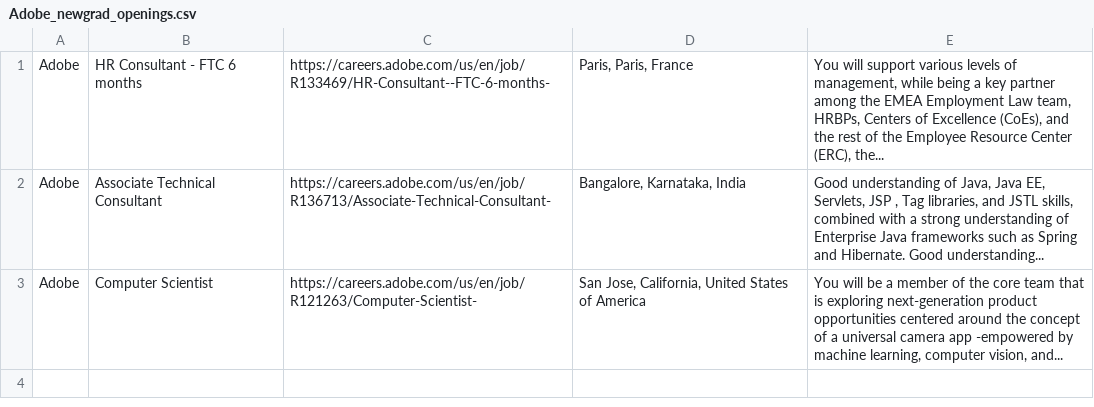
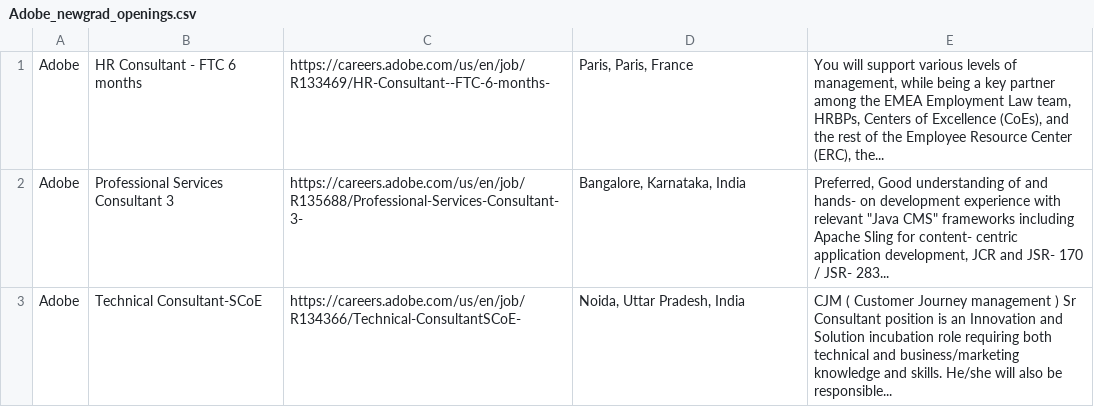
Before and after one commit to Priyansh-15/Job_Helper, a CSV file: Adobe/Adobe_newgrad_openings.csv, drawn as a sheet.

```diff
--- a/Adobe/Adobe_newgrad_openings.csv
+++ b/Adobe/Adobe_newgrad_openings.csv
@@ -3,7 +3,7 @@ Adobe,HR Consultant - FTC 6 months ,https://careers.adobe.com/us/en/job/R133469/
                 ","You will support various levels of management, while being a key partner among the EMEA Employment Law team, HRBPs, Centers of Excellence (CoEs), and the rest of the Employee Resource Center (ERC), the..."
-Adobe,Associate Technical Consultant ,https://careers.adobe.com/us/en/job/R136713/Associate-Technical-Consultant-,"
-                    Bangalore, Karnataka, India
-                ","Good understanding of Java, Java EE, Servlets, JSP , Tag libraries, and JSTL skills, combined with a strong understanding of Enterprise Java frameworks such as Spring and Hibernate. Good understanding..."
-Adobe,Computer Scientist ,https://careers.adobe.com/us/en/job/R121263/Computer-Scientist-,"
-                    San Jose, California, United States of America
-                ","You will be a member of the core team that is exploring next-generation product opportunities centered around the concept of a universal camera app -empowered by machine learning, computer vision, and..."
+Adobe,Professional Services Consultant 3 ,https://careers.adobe.com/us/en/job/R135688/Professional-Services-Consultant-3-,"
+                    Bangalore, Karnataka, India
+                ","Preferred,  Good understanding of and hands- on development experience with relevant ""Java CMS"" frameworks including Apache Sling for content- centric application development, JCR and JSR- 170 / JSR- 283..."
+Adobe,Technical Consultant-SCoE ,https://careers.adobe.com/us/en/job/R134366/Technical-ConsultantSCoE-,"
+                    Noida, Uttar Pradesh, India
+                ",CJM ( Customer Journey management ) Sr Consultant position is an Innovation and Solution incubation role requiring both technical and business/marketing knowledge and skills. He/she will also be responsible...
```
Also changed, not shown: Adobe/Adobe_experienced_openings.csv, 2 other files.
